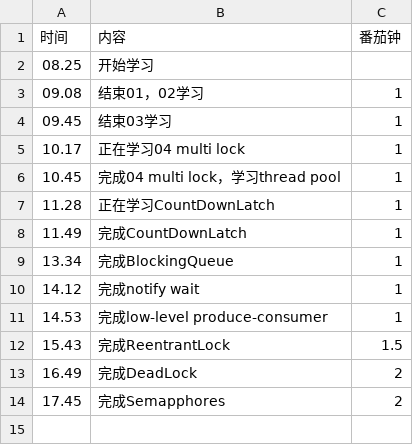
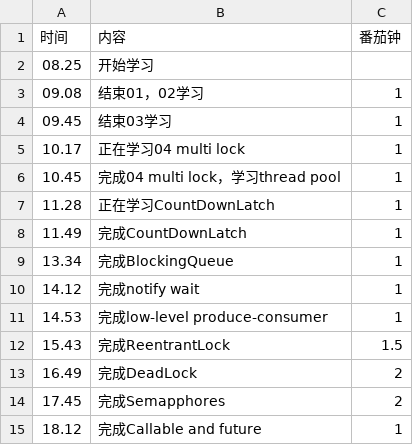
Before and after one commit to caucoder/java-multithreading, a CSV file: 计时.csv, drawn as a sheet.

Commit message:
update 计时

```diff
--- a/计时.csv
+++ b/计时.csv
@@ -14 +14,2 @@
 17.45, 完成Semapphores,2
+18.12, 完成Callable and future,1
```
